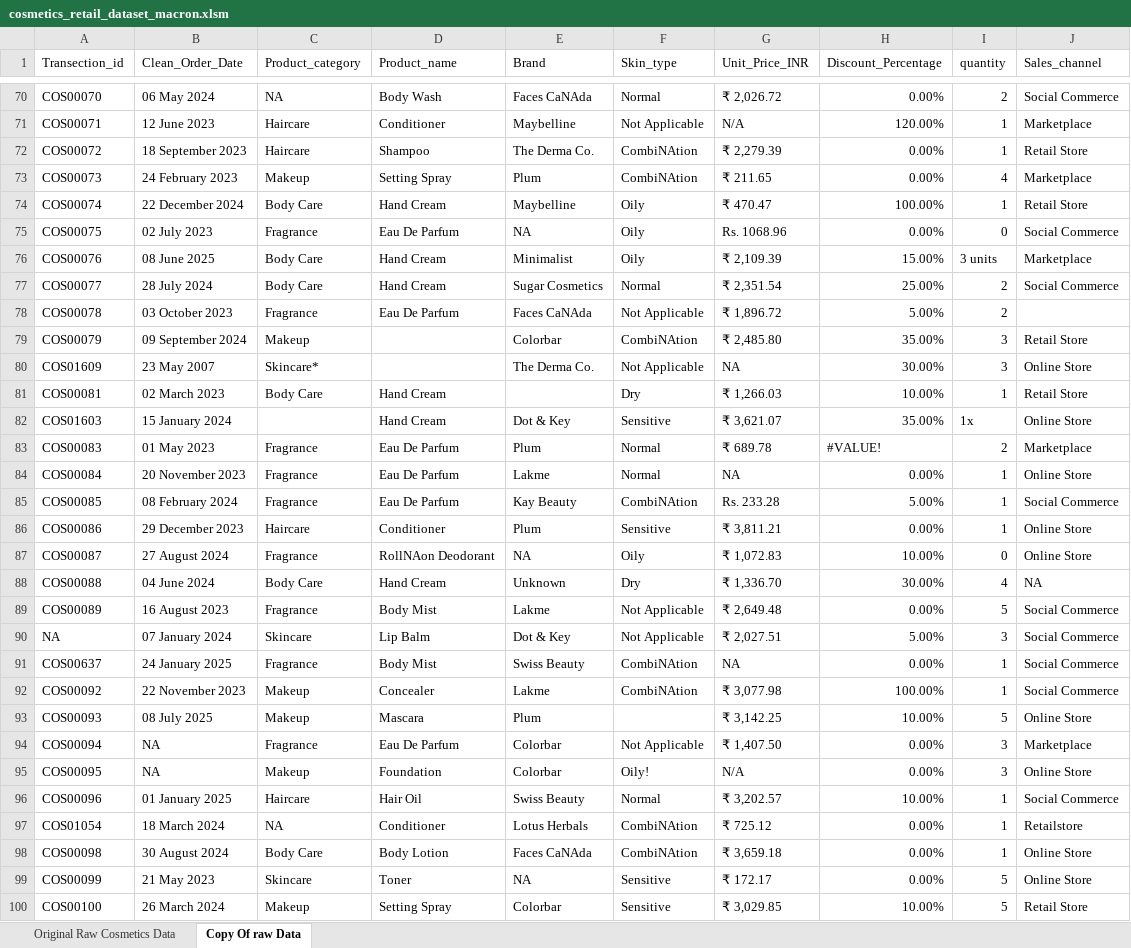
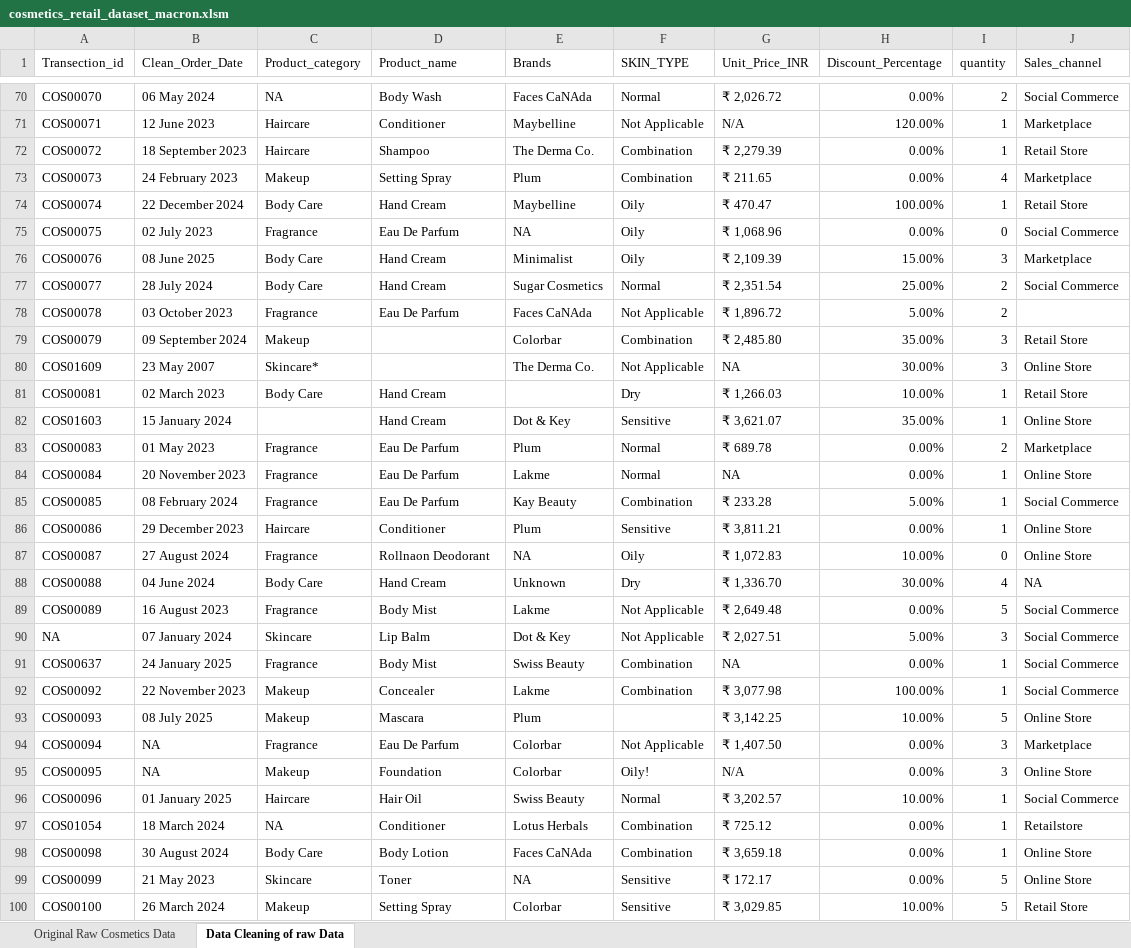
Before and after one commit to shashanki-hub/SWYNEX-Data-Cleaning-Preparation, an Excel workbook: cosmetics_retail_dataset_macron.xlsm, sheet Data Cleaning of raw Data, drawn as a sheet; only a part is shown, gaps mark what is left out; values as stored, in another font and other column widths than the file's, no cell formats; table styles not drawn; the diff covers the shown part only; the diff names each change by its address in the sheet, - before the commit and + after, or states it on an @@ line.

```diff
--- a/cosmetics_retail_dataset_macron.xlsm (sheet Data Cleaning of raw Data)
+++ b/cosmetics_retail_dataset_macron.xlsm (sheet Data Cleaning of raw Data)
-sheet tab: Copy Of raw Data
+sheet tab: Data Cleaning of raw Data
-E1: Brand
+E1: Brands
-F1: Skin_type
+F1: SKIN_TYPE
-F72:F73 (SKIN_TYPE): CombiNAtion
+F72:F73 (SKIN_TYPE): Combination
-G75 (Unit_Price_INR): Rs. 1068.96
+G75 (Unit_Price_INR): ₹ 1,068.96
-I76 (quantity): 3 units
+I76 (quantity): 3
-F79 (SKIN_TYPE): CombiNAtion
+F79 (SKIN_TYPE): Combination
-I82 (quantity): 1x
+I82 (quantity): 1
-H83 (Discount_Percentage): #VALUE!
+H83 (Discount_Percentage): 0.00%
-F85 (SKIN_TYPE): CombiNAtion
+F85 (SKIN_TYPE): Combination
-G85 (Unit_Price_INR): Rs. 233.28
+G85 (Unit_Price_INR): ₹ 233.28
-D87 (Product_name): RollNAon Deodorant
+D87 (Product_name): Rollnaon Deodorant
-F91:F92 (SKIN_TYPE): CombiNAtion
+F91:F92 (SKIN_TYPE): Combination
-F97:F98 (SKIN_TYPE): CombiNAtion
+F97:F98 (SKIN_TYPE): Combination
```
Also changed, not shown: 813 edited cells elsewhere in this sheet, sheet Original Raw Cosmetics Data, cell formats.
